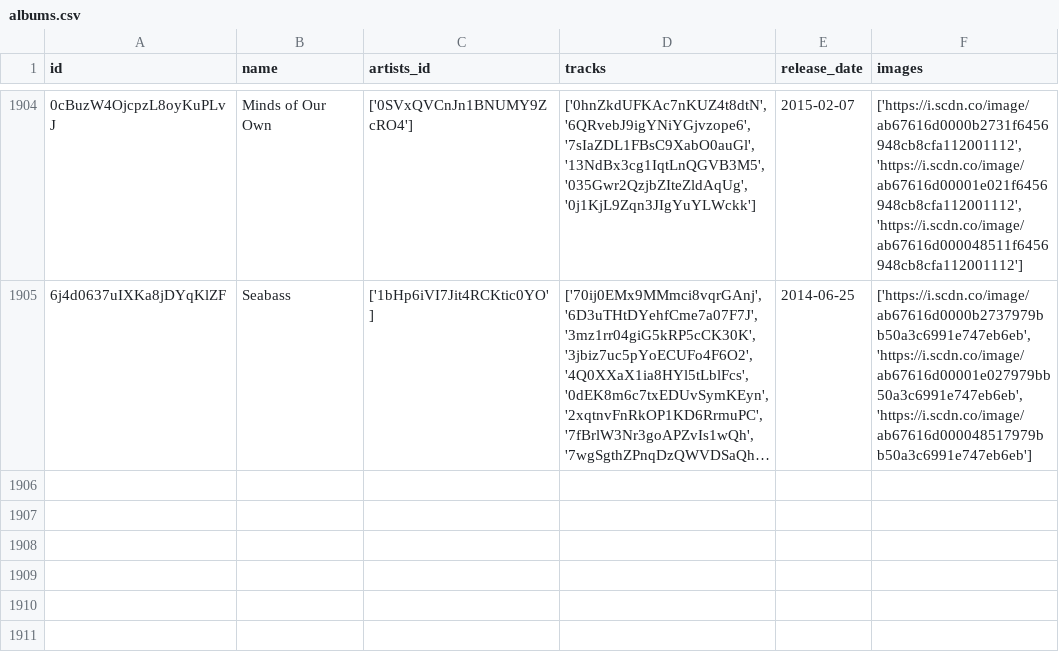
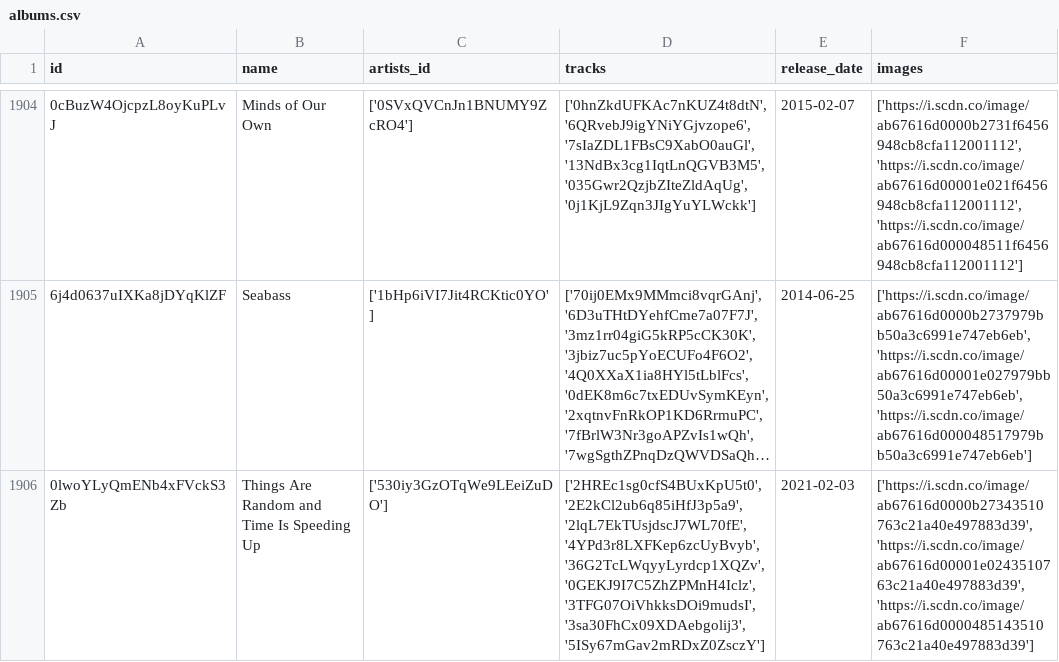
Before and after one commit to iochoa808/SpotifyData, a CSV file: data/albums.csv, drawn as a sheet; only a part is shown, gaps mark what is left out; long unchanged cells end in …; the diff names each change by its address in the sheet, - before the commit and + after, or states it on an @@ line.

```diff
--- a/data/albums.csv
+++ b/data/albums.csv
+row 1906: 0lwoYLyQmENb4xFVckS3Zb | Things Are Random and Time Is Speeding Up | ['530iy3GzOTqWe9LEeiZuDO'] | ['2HREc1sg0cfS4BUxKpU5t0', '2E2kCl2ub6q85iHfJ3p5a9', '2lqL7EkTUsjdscJ7WL70fE', '4YPd3r8LXFKep6zcUyBvyb', '36G2TcLWqyyLyrdcp1XQZv', '0GEKJ9I7C5ZhZPMnH4Iclz', '3TFG07OiVhkksDOi9mudsI', '3sa30FhCx09XDAebgolij3', '5ISy67mGav2mRDxZ0ZsczY'] | 2021-02-03 | ['https://i.scdn.co/image/ab67616d0000b27343510763c21a40e497883d39', 'https://i.scdn.co/image/ab67616d00001e0243510763c21a40e497883d39', 'https://i.scdn.co/image/ab67616d0000485143510763c21a40e497883d39']
```
Also changed, not shown: data/recently_played.csv, data/songs.csv.
